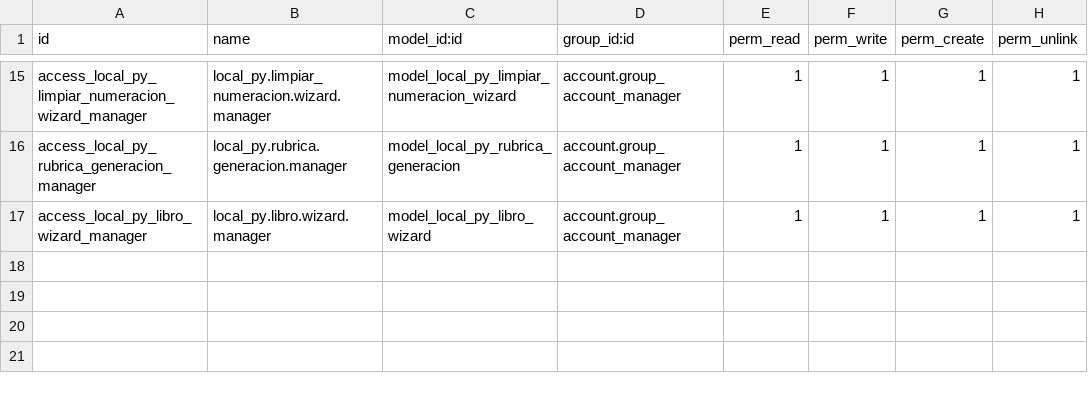
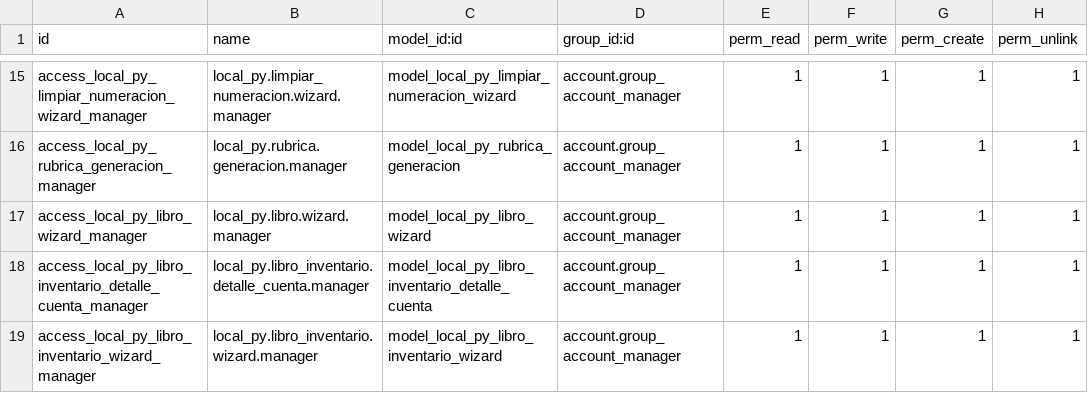
Before and after one commit to FCubilla77/FC, a CSV file: local_py/security/ir.model.access.csv, drawn as a sheet; only a part is shown, gaps mark what is left out.

Commit message:
Actualización local_py 2026.06.001

```diff
--- a/local_py/security/ir.model.access.csv
+++ b/local_py/security/ir.model.access.csv
@@ -17 +17,3 @@ access_local_py_rubrica_generacion_manager,local_py.rubrica.generacion.manager,m
 access_local_py_libro_wizard_manager,local_py.libro.wizard.manager,model_local_py_libro_wizard,account.group_account_manager,1,1,1,1
+access_local_py_libro_inventario_detalle_cuenta_manager,local_py.libro_inventario.detalle_cuenta.manager,model_local_py_libro_inventario_detalle_cuenta,account.group_account_manager,1,1,1,1
+access_local_py_libro_inventario_wizard_manager,local_py.libro_inventario.wizard.manager,model_local_py_libro_inventario_wizard,account.group_account_manager,1,1,1,1
```
Also changed, not shown: 9 other files.
